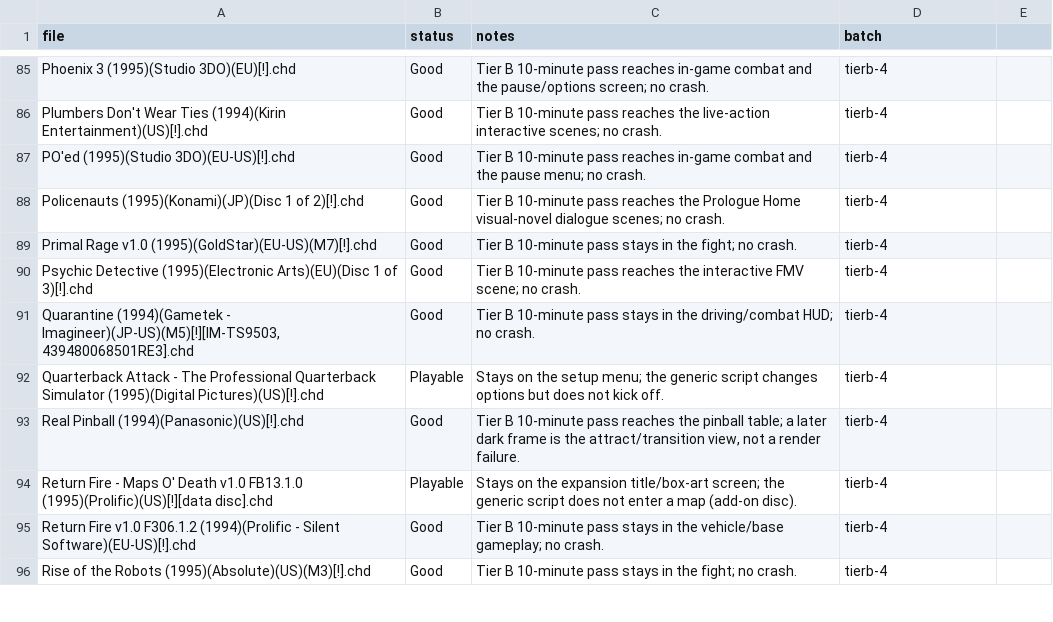
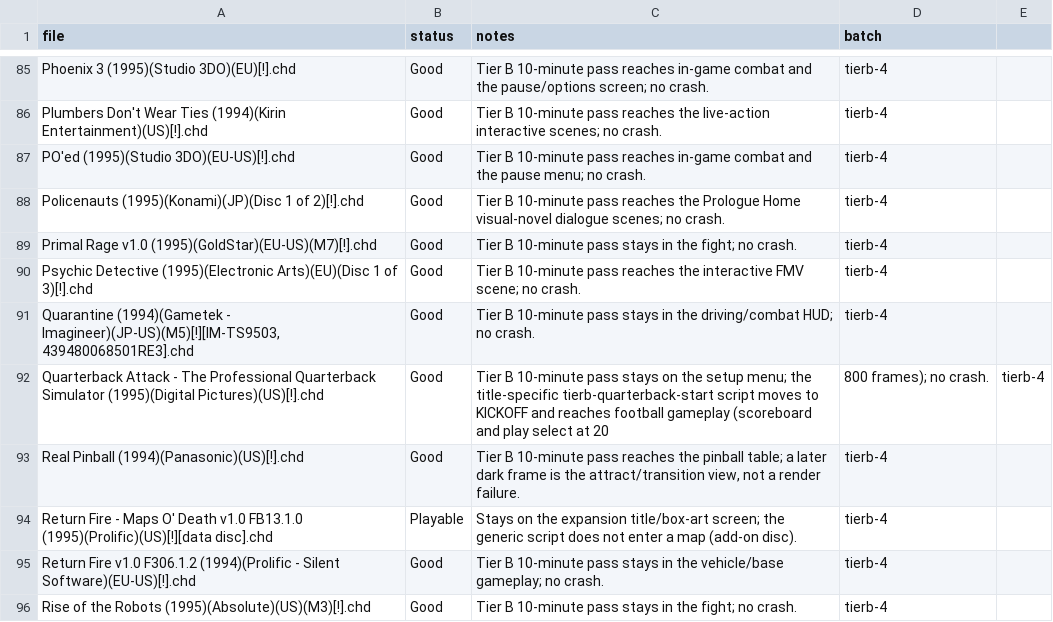
Before and after one commit to purelogiccode/5DO, a CSV file: docs/data/playability-grades.csv, drawn as a sheet; only a part is shown, gaps mark what is left out.

Commit message:
Promote Panzer General and Quarterback Attack to Good
- add title-specific start scripts for both titles
- Panzer General reaches the scenario map at 9,000 frames
- Quarterback Attack reaches kickoff football gameplay at 20,800 frames
- 107 reviewed (81 Good, 26 Playable); Behind is now 22 vs 4DO / 25 vs Phoenix

```diff
--- a/docs/data/playability-grades.csv
+++ b/docs/data/playability-grades.csv
@@ -91,3 +91,3 @@ Psychic Detective (1995)(Electronic Arts)(EU)(Disc 1 of 3)[!].chd,Good,Tier B 10
 "Quarantine (1994)(Gametek - Imagineer)(JP-US)(M5)[!][IM-TS9503, 439480068501RE3].chd",Good,Tier B 10-minute pass stays in the driving/combat HUD; no crash.,tierb-4
-Quarterback Attack - The Professional Quarterback Simulator (1995)(Digital Pictures)(US)[!].chd,Playable,Stays on the setup menu; the generic script changes options but does not kick off.,tierb-4
+Quarterback Attack - The Professional Quarterback Simulator (1995)(Digital Pictures)(US)[!].chd,Good,Tier B 10-minute pass stays on the setup menu; the title-specific tierb-quarterback-start script moves to KICKOFF and reaches football gameplay (scoreboard and play select at 20,800 frames); no crash.,tierb-4
 Real Pinball (1994)(Panasonic)(US)[!].chd,Good,"Tier B 10-minute pass reaches the pinball table; a later dark frame is the attract/transition view, not a render failure.",tierb-4
```
Also changed, not shown: 6 other files.
